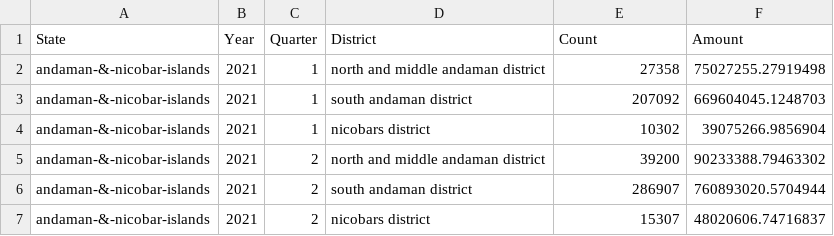
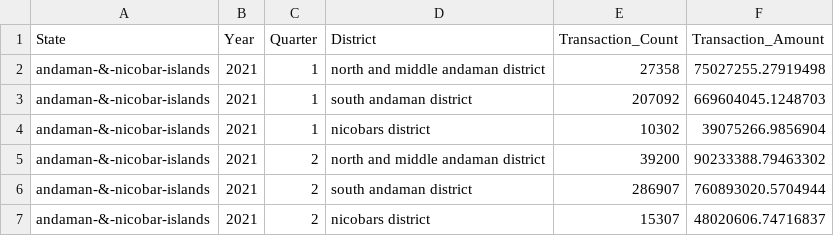
Before and after one commit to deepak-medam/Phonepe-Pulse-Data-Visualization-and-Exploration-A-User-Friendly-Tool-Using-Streamlit-and-Plotly, a CSV file: map_transactions.csv, drawn as a sheet; only a part is shown.

```diff
--- a/map_transactions.csv
+++ b/map_transactions.csv
@@ -1,2 +1,2 @@
-State,Year,Quarter,District,Count,Amount
+State,Year,Quarter,District,Transaction_Count,Transaction_Amount
 andaman-&-nicobar-islands,2021,1,north and middle andaman district,27358,75027255.27919498
```
Also changed, not shown: aggregated_users.csv, map_users.csv, 6 other files.
